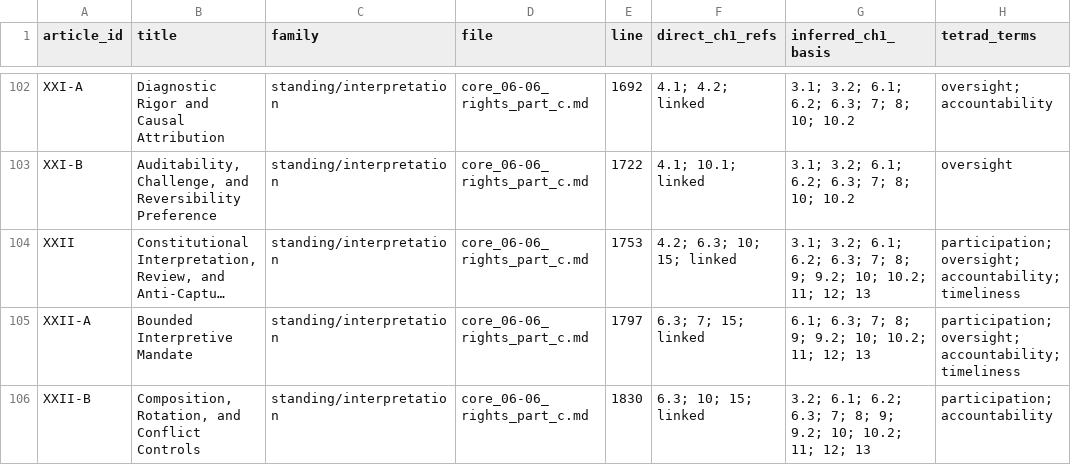
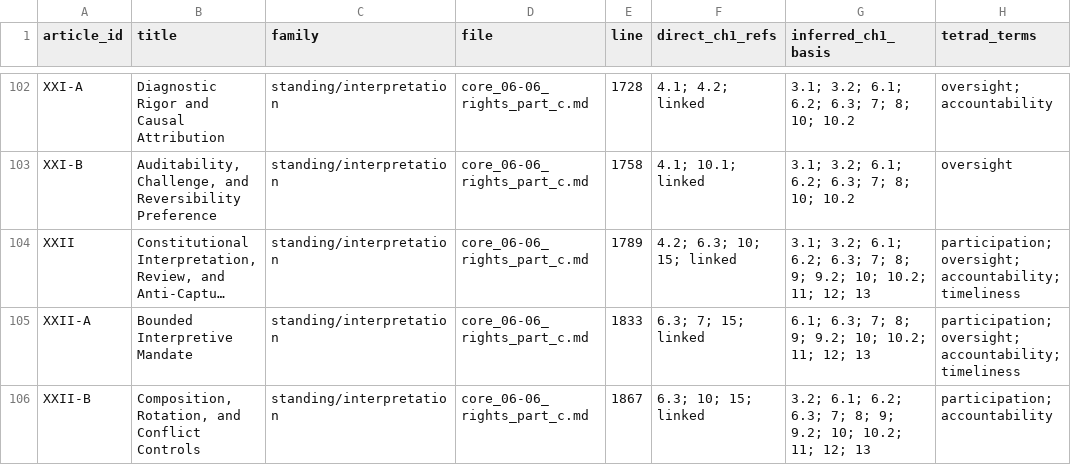
Before and after one commit to kfoelsch/Sentient_Constitution, a CSV file: evidence/2026-07-05/ch1_ch6_traceability_matrix_2026-07-05.csv, drawn as a sheet; only a part is shown, gaps mark what is left out; long unchanged cells end in …; the diff covers the shown part only; the diff names each change by its address in the sheet, - before the commit and + after, or states it on an @@ line.

```diff
--- a/evidence/2026-07-05/ch1_ch6_traceability_matrix_2026-07-05.csv
+++ b/evidence/2026-07-05/ch1_ch6_traceability_matrix_2026-07-05.csv
-E102 (line): 1692
+E102 (line): 1728
-E103 (line): 1722
+E103 (line): 1758
-E104 (line): 1753
+E104 (line): 1789
-E105 (line): 1797
+E105 (line): 1833
-E106 (line): 1830
+E106 (line): 1867
```
Also changed, not shown: 192 edited cells elsewhere in this file, 18 other files.
